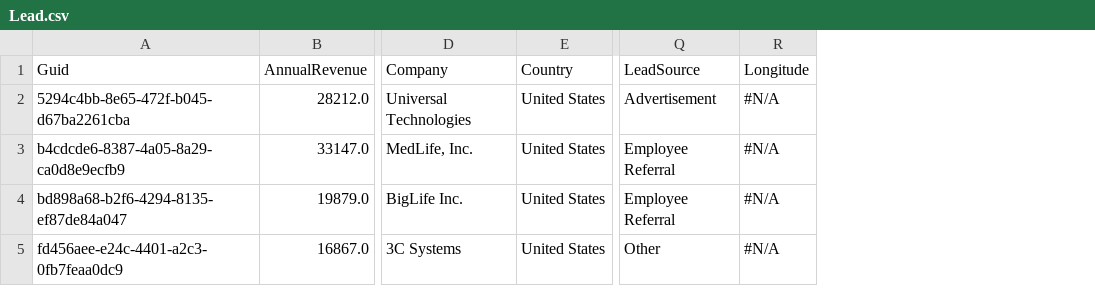
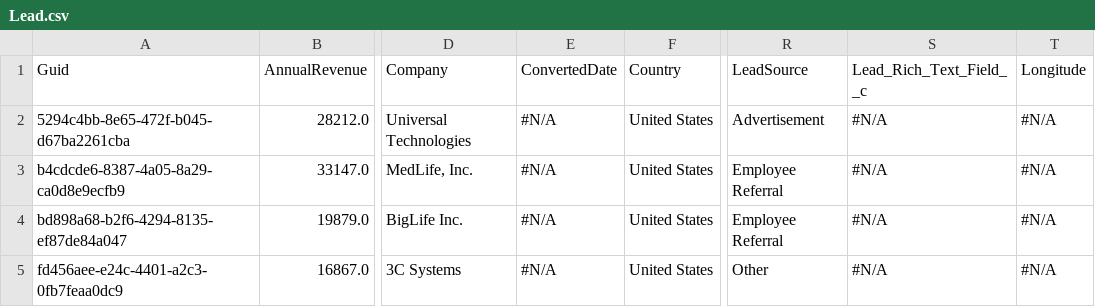
Before and after one commit to jjoannow/special-characters--1718-, a CSV file: Lead.csv, drawn as a sheet; only a part is shown, gaps mark what is left out; the diff names each change by its address in the sheet, - before the commit and + after, or states it on an @@ line.

Commit message:
Saved the state of the new instance into the repository branch

```diff
--- a/Lead.csv
+++ b/Lead.csv
+column E (ConvertedDate), rows 2-5: all #N/A
+column S (Lead_Rich_Text_Field__c), rows 2-5: all #N/A
```
